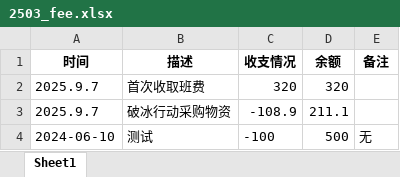
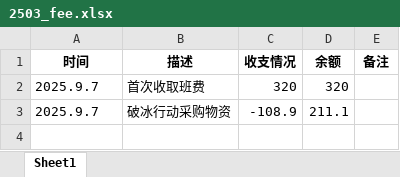
Before and after one commit to wr0x00/2503fee, an Excel workbook: 2503_fee.xlsx, sheet Sheet1, drawn as a sheet; values as stored, in another font and other column widths than the file's, no borders; the diff names each change by its address in the sheet, - before the commit and + after, or states it on an @@ line.

```diff
--- a/2503_fee.xlsx (sheet Sheet1)
+++ b/2503_fee.xlsx (sheet Sheet1)
-row 4: 2024-06-10 | 测试 | -100 | 500 | 无
```
Also changed, not shown: 1 other file.
